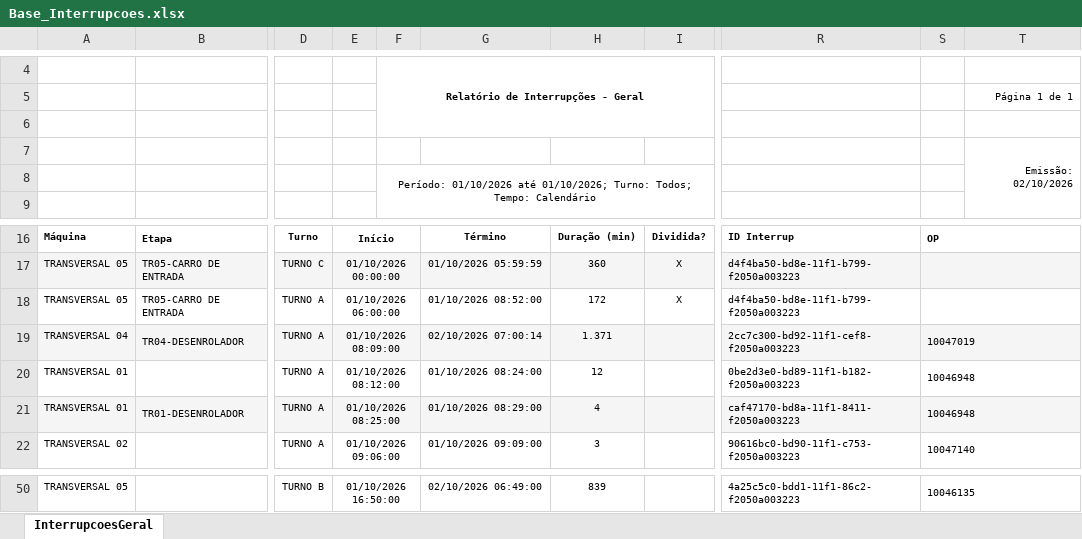
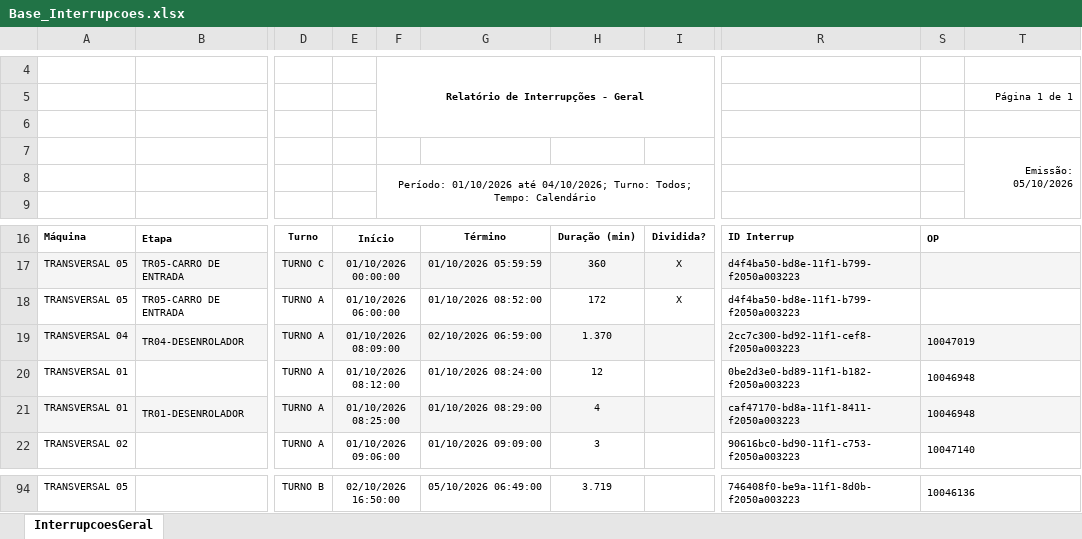
Before and after one commit to lucasnscts/Diario_producao_TRs, an Excel workbook: Base_Interrupcoes.xlsx, sheet InterrupcoesGeral, drawn as a sheet; only a part is shown, gaps mark what is left out; values as stored, in another font and other column widths than the file's, no borders; charts and pictures not drawn; addresses are those after the commit; the diff covers the shown part only; the diff names each change by its address in the sheet, - before the commit and + after, or states it on an @@ line.

```diff
--- a/Base_Interrupcoes.xlsx (sheet InterrupcoesGeral)
+++ b/Base_Interrupcoes.xlsx (sheet InterrupcoesGeral)
-T7: Emissão: 02/10/2026
+T7: Emissão: 05/10/2026
-F8: …01/10/2026 até 01/10/2026; Turno: Todos;…
+F8: …01/10/2026 até 04/10/2026; Turno: Todos;…
-G19: 02/10/2026 07:00:14
+G19: 02/10/2026 06:59:00
-H19: 1.371
+H19: 1.370
-E94: 01/10/2026 16:50:00
+E94: 02/10/2026 16:50:00
-G94: 02/10/2026 06:49:00
+G94: 05/10/2026 06:49:00
-H94: 839
+H94: 3.719
-R94: 4a25c5c0-bdd1-11f1-86c2-f2050a003223
+R94: 746408f0-be9a-11f1-8d0b-f2050a003223
-S94: 10046135
+S94: 10046136
```
Also changed, not shown: 44 added rows, 6 edited cells and cell formats elsewhere in this sheet, Base_Producao.xlsx.
